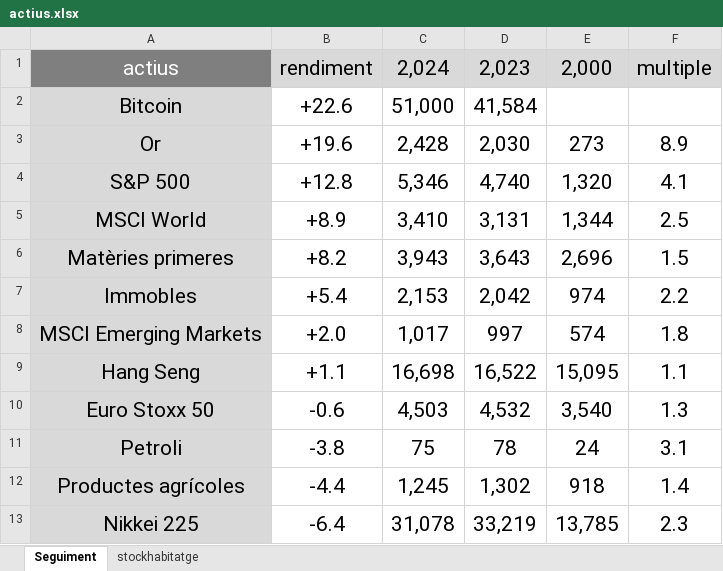
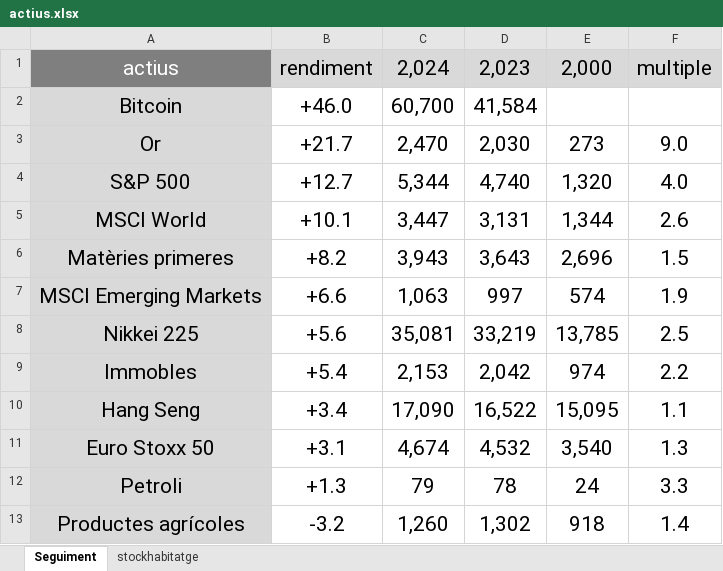
Before and after one commit to galetaire/marketmonitor, an Excel workbook: actius.xlsx, sheet Seguiment, drawn as a sheet; values as stored, in another font and other column widths than the file's, no borders; conditional formats not drawn; removed rows and columns are numbered as before the commit, all else as after; the diff names each change by its address in the sheet, - before the commit and + after, or states it on an @@ line.

```diff
--- a/actius.xlsx (sheet Seguiment)
+++ b/actius.xlsx (sheet Seguiment)
-B2: +22.6
+B2: +46.0
-C2: 51,000
+C2: 60,700
-B3: +19.6
+B3: +21.7
-C3: 2,428
+C3: 2,470
-F3: 8.9
+F3: 9.0
-B4: +12.8
+B4: +12.7
-C4: 5,346
+C4: 5,344
-F4: 4.1
+F4: 4.0
-B5: +8.9
+B5: +10.1
-C5: 3,410
+C5: 3,447
-F5: 2.5
+F5: 2.6
+row 7: MSCI Emerging Markets | +6.6 | 1,063 | 997 | 574 | 1.9
+row 8: Nikkei 225 | +5.6 | 35,081 | 33,219 | 13,785 | 2.5
-row 8: MSCI Emerging Markets | +2.0 | 1,017 | 997 | 574 | 1.8
-B10: +1.1
+B10: +3.4
-C10: 16,698
+C10: 17,090
-B11: -0.6
+B11: +3.1
-C11: 4,503
+C11: 4,674
-B12: -3.8
+B12: +1.3
-C12: 75
+C12: 79
-F12: 3.1
+F12: 3.3
-B13: -4.4
+B13: -3.2
-C13: 1,245
+C13: 1,260
-row 13: Nikkei 225 | -6.4 | 31,078 | 33,219 | 13,785 | 2.3
```
Also changed, not shown: formulas that keep their value, 2 other files.
